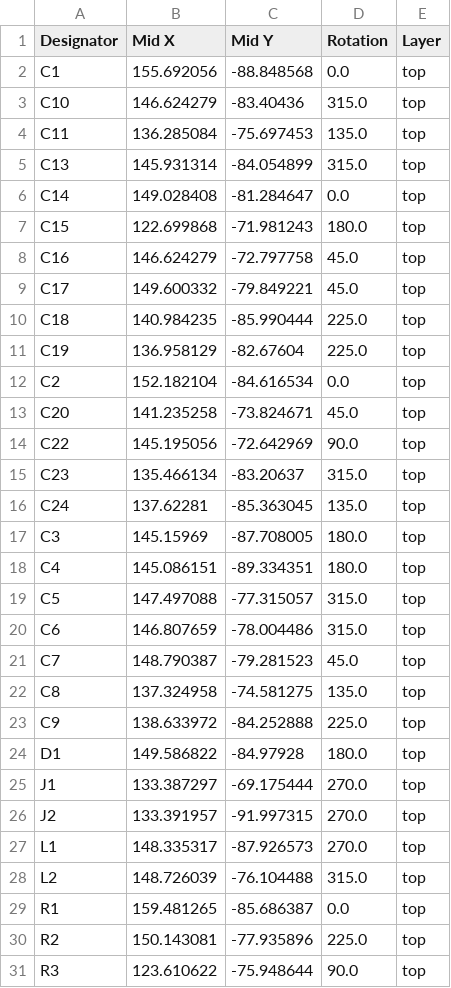
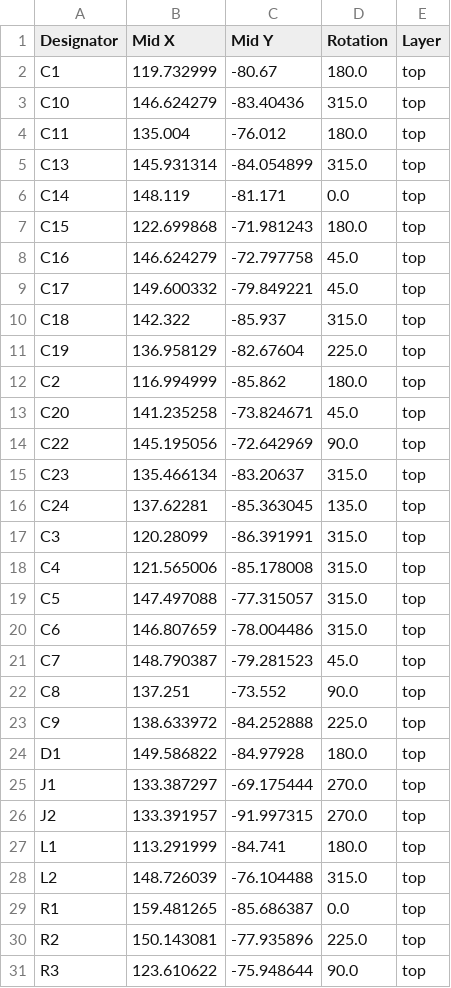
Before and after one commit to espcaa/clicky-devboard, a CSV file: kicad/production/positions.csv, drawn as a sheet; only a part is shown; the diff covers the shown part only.

```diff
--- a/kicad/production/positions.csv
+++ b/kicad/production/positions.csv
@@ -1,7 +1,7 @@
 Designator,Mid X,Mid Y,Rotation,Layer
-C1,155.692056,-88.848568,0.0,top
+C1,119.732999,-80.67,180.0,top
 C10,146.624279,-83.40436,315.0,top
-C11,136.285084,-75.697453,135.0,top
+C11,135.004,-76.012,180.0,top
 C13,145.931314,-84.054899,315.0,top
-C14,149.028408,-81.284647,0.0,top
+C14,148.119,-81.171,0.0,top
 C15,122.699868,-71.981243,180.0,top
@@ -9,5 +9,5 @@ C16,146.624279,-72.797758,45.0,top
 C17,149.600332,-79.849221,45.0,top
-C18,140.984235,-85.990444,225.0,top
+C18,142.322,-85.937,315.0,top
 C19,136.958129,-82.67604,225.0,top
-C2,152.182104,-84.616534,0.0,top
+C2,116.994999,-85.862,180.0,top
 C20,141.235258,-73.824671,45.0,top
@@ -16,4 +16,4 @@ C23,135.466134,-83.20637,315.0,top
 C24,137.62281,-85.363045,135.0,top
-C3,145.15969,-87.708005,180.0,top
-C4,145.086151,-89.334351,180.0,top
+C3,120.28099,-86.391991,315.0,top
+C4,121.565006,-85.178008,315.0,top
 C5,147.497088,-77.315057,315.0,top
@@ -21,3 +21,3 @@ C6,146.807659,-78.004486,315.0,top
 C7,148.790387,-79.281523,45.0,top
-C8,137.324958,-74.581275,135.0,top
+C8,137.251,-73.552,90.0,top
 C9,138.633972,-84.252888,225.0,top
@@ -26,3 +26,3 @@ J1,133.387297,-69.175444,270.0,top
 J2,133.391957,-91.997315,270.0,top
-L1,148.335317,-87.926573,270.0,top
+L1,113.291999,-84.741,180.0,top
 L2,148.726039,-76.104488,315.0,top
```
Also changed, not shown: 2 edited cells elsewhere in this file, kicad/production/bom.csv, 20 other files.
